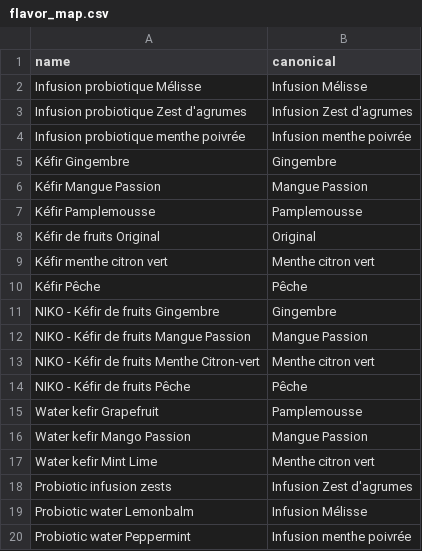
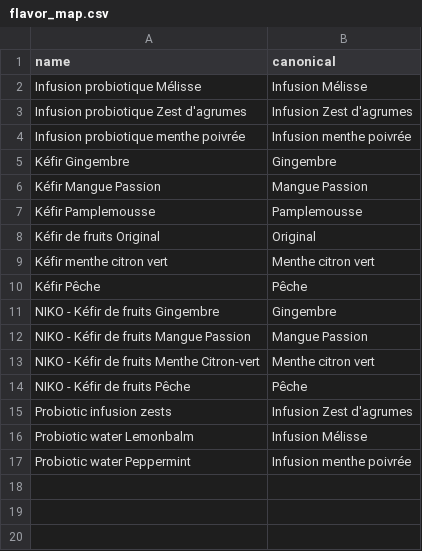
Before and after one commit to symbiose-prod/Projet-prod, a CSV file: data/flavor_map.csv, drawn as a sheet.

Commit message:
Update flavor_map.csv

```diff
--- a/data/flavor_map.csv
+++ b/data/flavor_map.csv
@@ -14,5 +14,2 @@ NIKO - Kéfir de fruits Menthe Citron-vert,Menthe citron vert
 NIKO - Kéfir de fruits Pêche,Pêche
-Water kefir Grapefruit,Pamplemousse
-Water kefir Mango Passion,Mangue Passion
-Water kefir Mint Lime,Menthe citron vert
 Probiotic infusion zests,Infusion Zest d'agrumes
```
